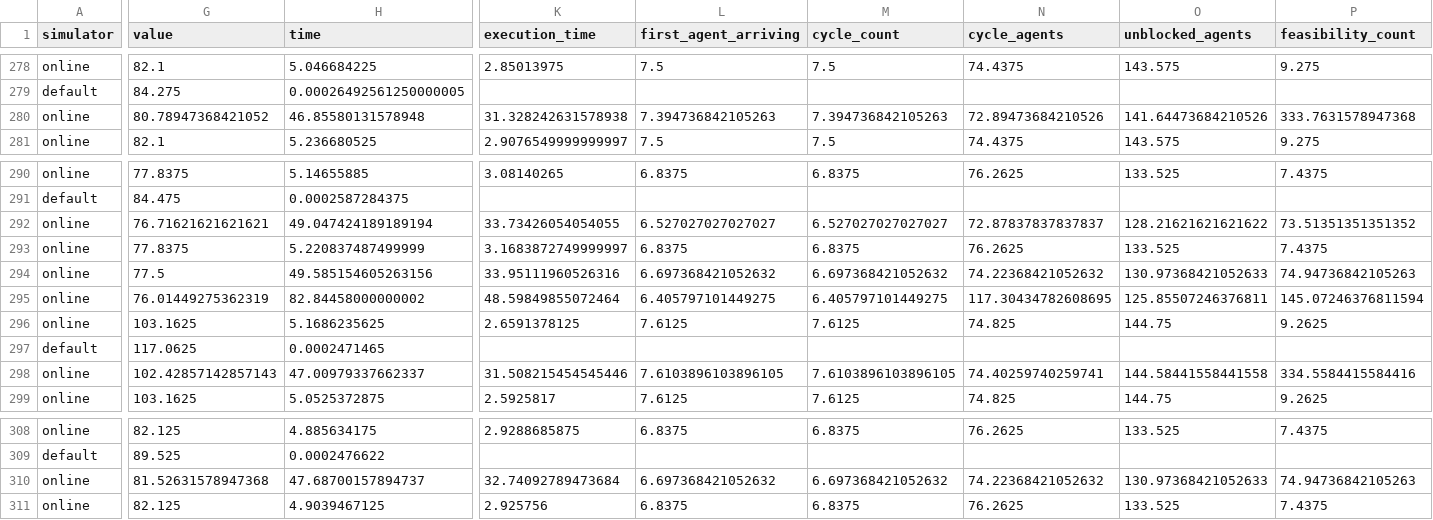
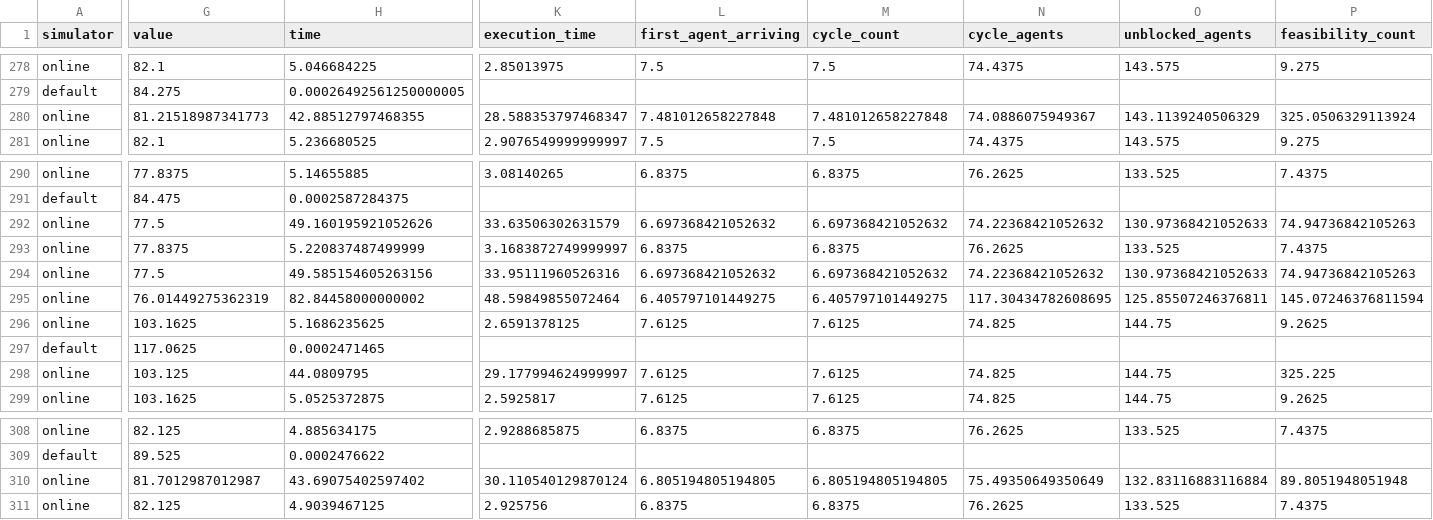
Before and after one commit to tc-imba/MAPF_DP, a CSV file: data/df_periodic.csv, drawn as a sheet; only a part is shown, gaps mark what is left out; the diff covers the shown part only; the diff names each change by its address in the sheet, - before the commit and + after, or states it on an @@ line.

Commit message:
add data

```diff
--- a/data/df_periodic.csv
+++ b/data/df_periodic.csv
-G280 (value): 80.78947368421052
+G280 (value): 81.21518987341773
-H280 (time): 46.85580131578948
+H280 (time): 42.88512797468355
-K280 (execution_time): 31.328242631578938
+K280 (execution_time): 28.588353797468347
-L280 (first_agent_arriving): 7.394736842105263
+L280 (first_agent_arriving): 7.481012658227848
-M280 (cycle_count): 7.394736842105263
+M280 (cycle_count): 7.481012658227848
-N280 (cycle_agents): 72.89473684210526
+N280 (cycle_agents): 74.0886075949367
-O280 (unblocked_agents): 141.64473684210526
+O280 (unblocked_agents): 143.1139240506329
-P280 (feasibility_count): 333.7631578947368
+P280 (feasibility_count): 325.0506329113924
-G292 (value): 76.71621621621621
+G292 (value): 77.5
-H292 (time): 49.047424189189194
+H292 (time): 49.160195921052626
-K292 (execution_time): 33.73426054054055
+K292 (execution_time): 33.63506302631579
-L292 (first_agent_arriving): 6.527027027027027
+L292 (first_agent_arriving): 6.697368421052632
-M292 (cycle_count): 6.527027027027027
+M292 (cycle_count): 6.697368421052632
-N292 (cycle_agents): 72.87837837837837
+N292 (cycle_agents): 74.22368421052632
-O292 (unblocked_agents): 128.21621621621622
+O292 (unblocked_agents): 130.97368421052633
-P292 (feasibility_count): 73.51351351351352
+P292 (feasibility_count): 74.94736842105263
-G298 (value): 102.42857142857143
+G298 (value): 103.125
-H298 (time): 47.00979337662337
+H298 (time): 44.0809795
-K298 (execution_time): 31.508215454545446
+K298 (execution_time): 29.177994624999997
-L298 (first_agent_arriving): 7.6103896103896105
+L298 (first_agent_arriving): 7.6125
-M298 (cycle_count): 7.6103896103896105
+M298 (cycle_count): 7.6125
-N298 (cycle_agents): 74.40259740259741
+N298 (cycle_agents): 74.825
-O298 (unblocked_agents): 144.58441558441558
+O298 (unblocked_agents): 144.75
-P298 (feasibility_count): 334.5584415584416
+P298 (feasibility_count): 325.225
-G310 (value): 81.52631578947368
+G310 (value): 81.7012987012987
-H310 (time): 47.68700157894737
+H310 (time): 43.69075402597402
-K310 (execution_time): 32.74092789473684
+K310 (execution_time): 30.110540129870124
-L310 (first_agent_arriving): 6.697368421052632
+L310 (first_agent_arriving): 6.805194805194805
-M310 (cycle_count): 6.697368421052632
+M310 (cycle_count): 6.805194805194805
-N310 (cycle_agents): 74.22368421052632
+N310 (cycle_agents): 75.49350649350649
-O310 (unblocked_agents): 130.97368421052633
+O310 (unblocked_agents): 132.83116883116884
-P310 (feasibility_count): 74.94736842105263
+P310 (feasibility_count): 89.8051948051948
```
Also changed, not shown: 106 edited cells elsewhere in this file, 1 other file.
